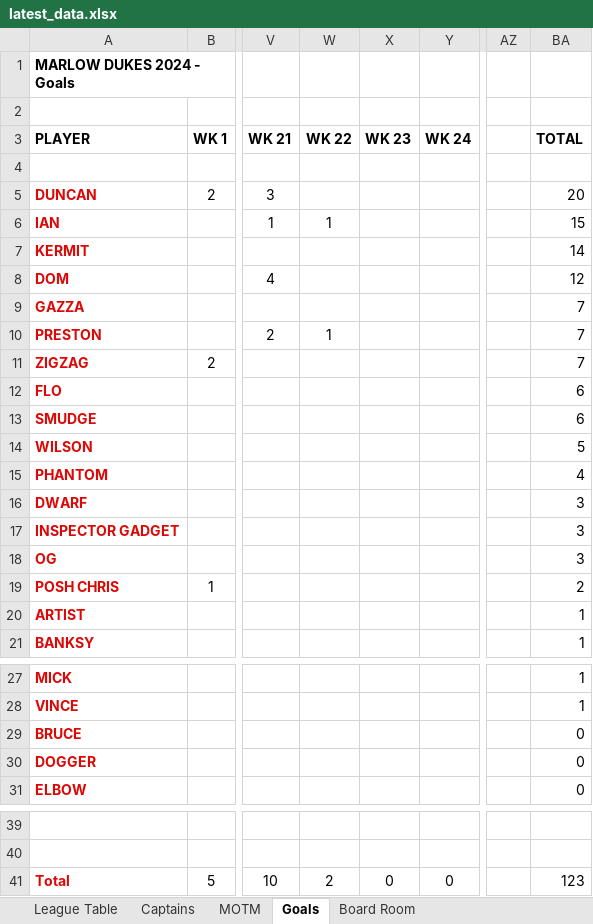
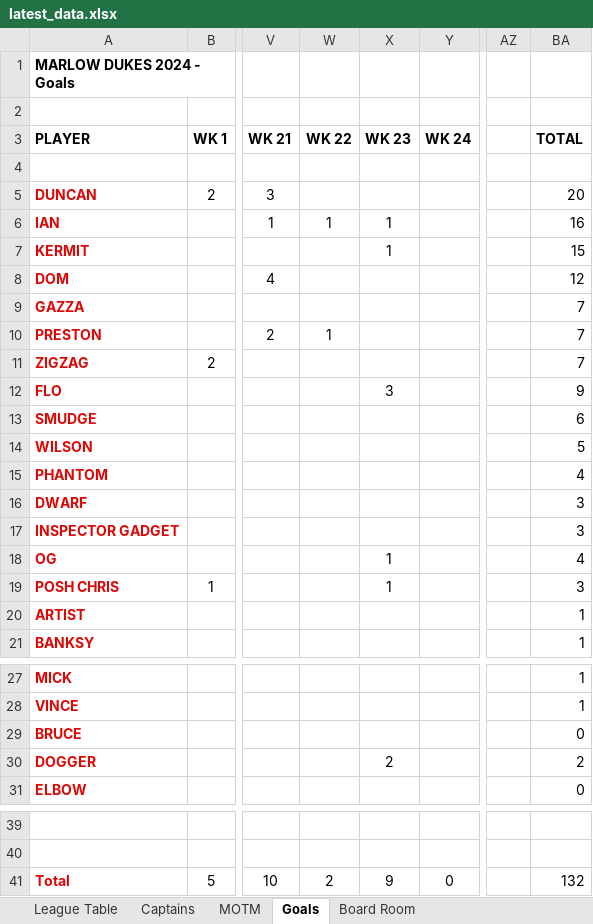
Before and after one commit to stateside2/marlow-dukes, an Excel workbook: data/latest_data.xlsx, sheet Goals, drawn as a sheet; only a part is shown, gaps mark what is left out; values as stored, in another font and other column widths than the file's, no borders; the diff names each change by its address in the sheet, - before the commit and + after, or states it on an @@ line.

```diff
--- a/data/latest_data.xlsx (sheet Goals)
+++ b/data/latest_data.xlsx (sheet Goals)
-X6:X7 (WK 23): (empty)
+X6:X7 (WK 23): 1
-BA6 (TOTAL): 15
+BA6 (TOTAL): 16
-BA7 (TOTAL): 14
+BA7 (TOTAL): 15
-X12 (WK 23): (empty)
+X12 (WK 23): 3
-BA12 (TOTAL): 6
+BA12 (TOTAL): 9
-X18:X19 (WK 23): (empty)
+X18:X19 (WK 23): 1
-BA18 (TOTAL): 3
+BA18 (TOTAL): 4
-BA19 (TOTAL): 2
+BA19 (TOTAL): 3
-X30 (WK 23): (empty)
+X30 (WK 23): 2
-BA30 (TOTAL): 0
+BA30 (TOTAL): 2
-X41 (WK 23): 0
+X41 (WK 23): 9
-BA41 (TOTAL): 123
+BA41 (TOTAL): 132
```
Also changed, not shown: sheet League Table, sheet MOTM, sheet Board Room, sheet Captains, formulas that keep their value.
